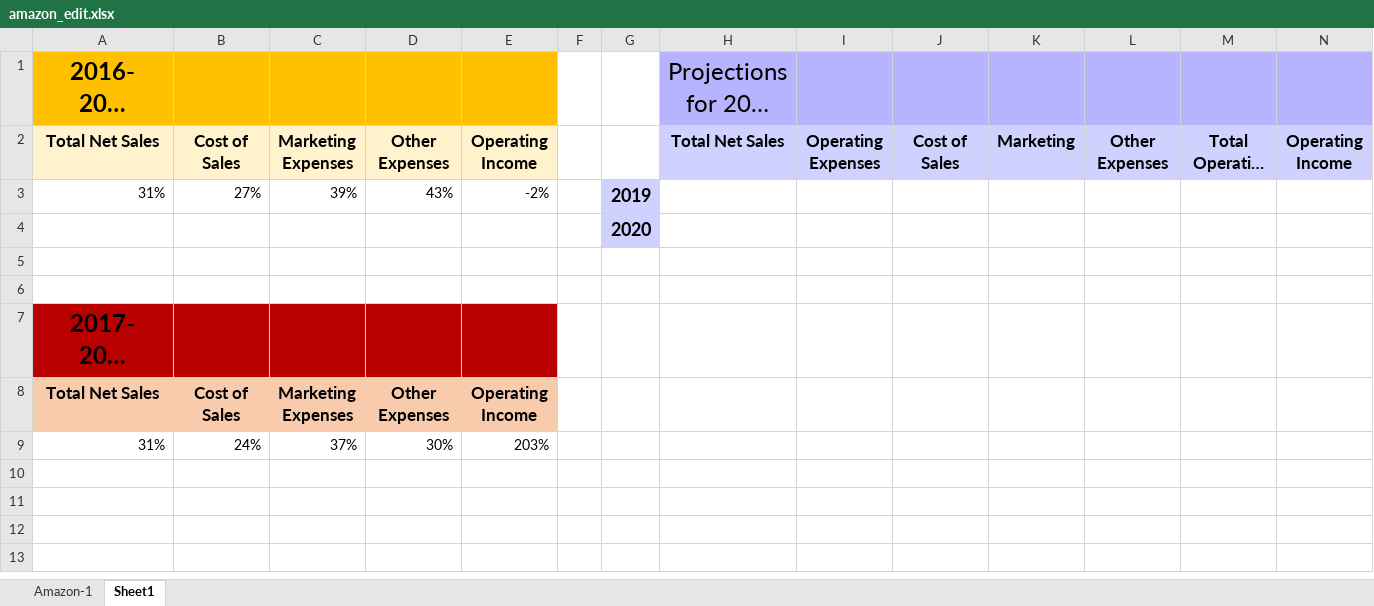
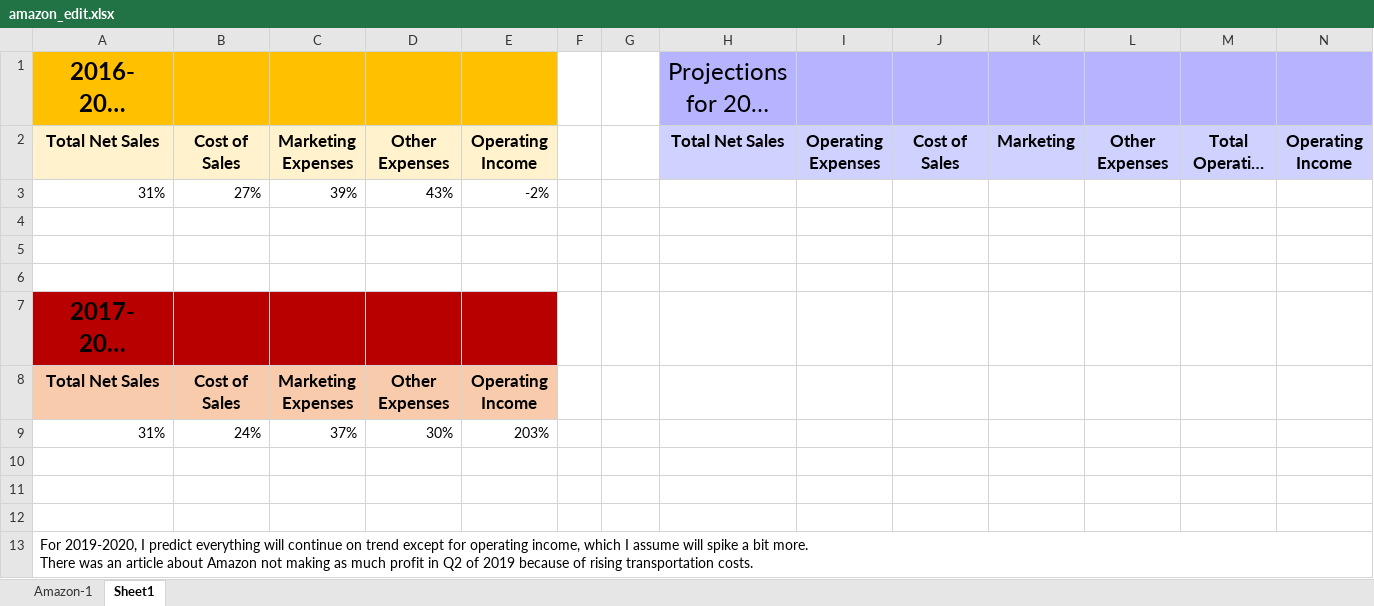
Before and after one commit to Carlene/excel-busn218, an Excel workbook: amazon_edit.xlsx, sheet Sheet1, drawn as a sheet; long unchanged cells end in …; values as stored, in another font and other column widths than the file's, no borders; charts and pictures not drawn; ↵ is a line break in a cell; the diff names each change by its address in the sheet, - before the commit and + after, or states it on an @@ line.

Commit message:
Added note with explanation of assumptions

```diff
--- a/amazon_edit.xlsx (sheet Sheet1)
+++ b/amazon_edit.xlsx (sheet Sheet1)
-G3: 2019
+G3: (empty)
-G3:G4 fill: #CFD1FF
+G3:G4 fill: none
-G4: 2020
+G4: (empty)
+row 10: (empty)
+row 11: (empty)
+row 12: (empty)
+row 13: For 2019-2020, I predict everything will continue on trend except for operating income, which I assume will spike a bit more. ↵ There was an article about Amazon not making as much profit in Q2 of 2019 because of rising transportation costs.
```
Also changed, not shown: charts or pictures.
